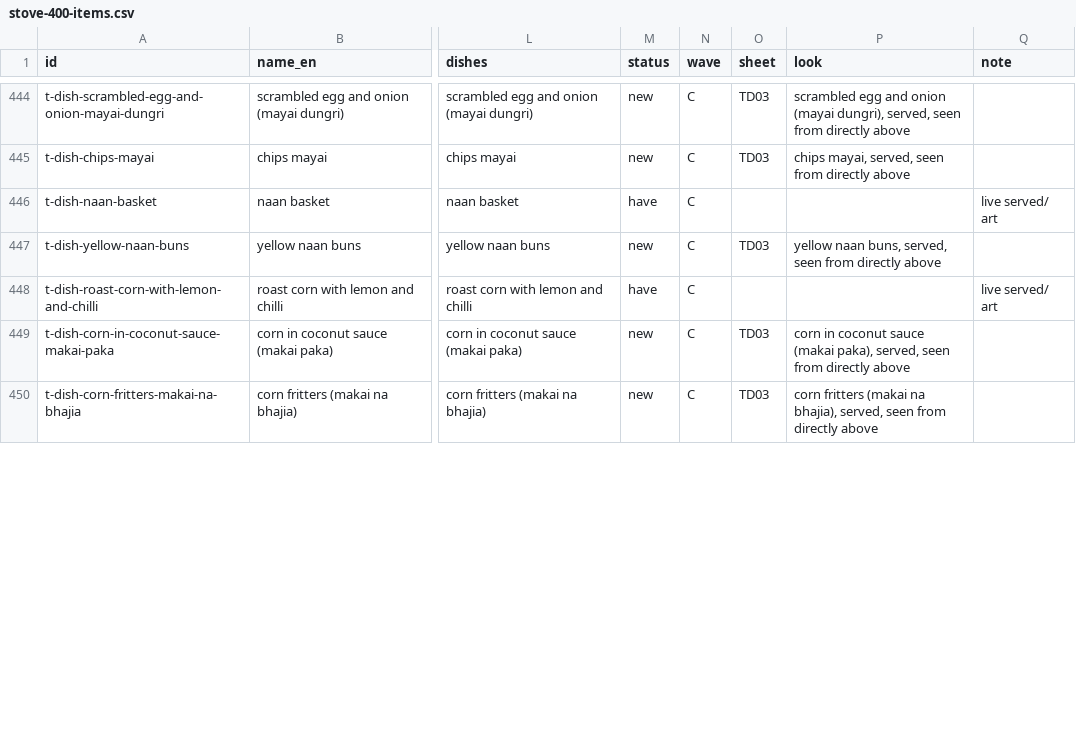
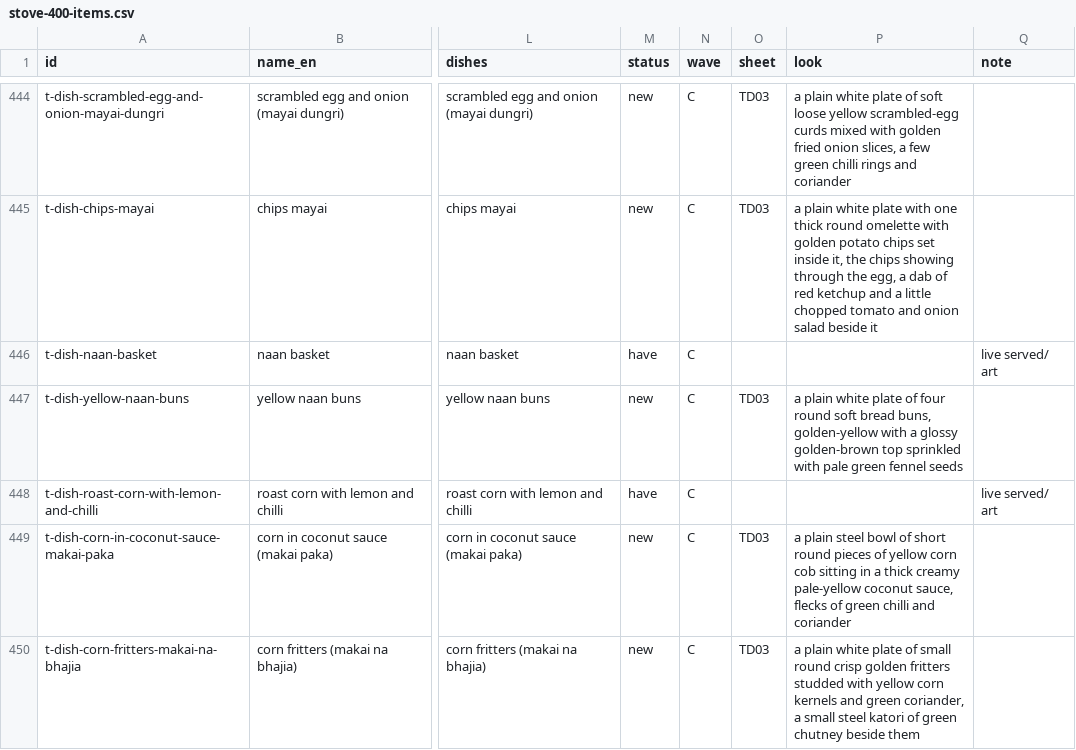
Before and after one commit to Baby-Isa/nani-jo-ghar, a CSV file: docs/design-language/art-plans/stove-400-items.csv, drawn as a sheet; only a part is shown, gaps mark what is left out; the diff covers the shown part only; the diff names each change by its address in the sheet, - before the commit and + after, or states it on an @@ line.

```diff
--- a/docs/design-language/art-plans/stove-400-items.csv
+++ b/docs/design-language/art-plans/stove-400-items.csv
-P444 (look): scrambled egg and onion (mayai dungri), served, seen from directly above
+P444 (look): a plain white plate of soft loose yellow scrambled-egg curds mixed with golden fried onion slices, a few green chilli rings and coriander
-P445 (look): chips mayai, served, seen from directly above
+P445 (look): a plain white plate with one thick round omelette with golden potato chips set inside it, the chips showing through the egg, a dab of red ketchup and a little chopped tomato and onion salad beside it
-P447 (look): yellow naan buns, served, seen from directly above
+P447 (look): a plain white plate of four round soft bread buns, golden-yellow with a glossy golden-brown top sprinkled with pale green fennel seeds
-P449 (look): corn in coconut sauce (makai paka), served, seen from directly above
+P449 (look): a plain steel bowl of short round pieces of yellow corn cob sitting in a thick creamy pale-yellow coconut sauce, flecks of green chilli and coriander
-P450 (look): corn fritters (makai na bhajia), served, seen from directly above
+P450 (look): a plain white plate of small round crisp golden fritters studded with yellow corn kernels and green coriander, a small steel katori of green chutney beside them
```
Also changed, not shown: 47 edited cells elsewhere in this file, 6 other files.
